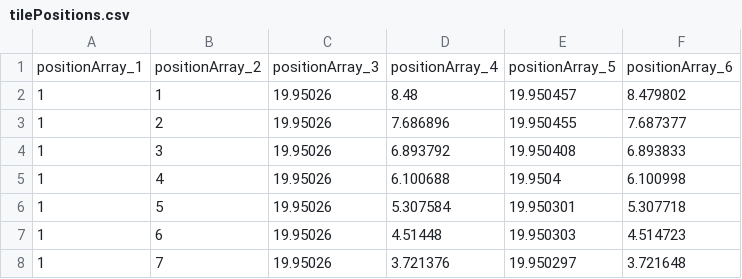
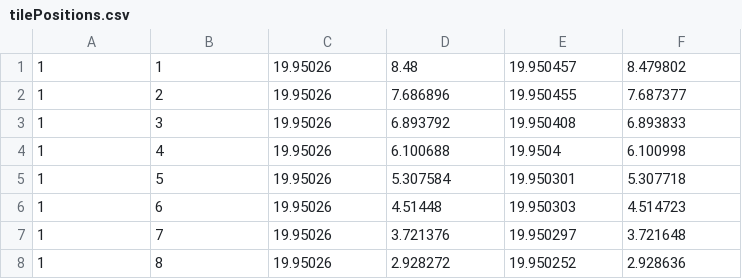
Before and after one commit to FrancisCrickInstitute/brainsaw-data-processing, a CSV file: input-test/section_0001/tilePositions.csv, drawn as a sheet; only a part is shown; the shorter side is filled out with more unchanged rows.

Commit message:
Remove headers from `tilePositions.csv` in `section_0001` and `section_0002`.

```diff
--- a/input-test/section_0001/tilePositions.csv
+++ b/input-test/section_0001/tilePositions.csv
@@ -1,2 +1 @@
-positionArray_1,positionArray_2,positionArray_3,positionArray_4,positionArray_5,positionArray_6
 1,1,19.95026,8.48,19.950457,8.479802
```
Also changed, not shown: input-test/section_0002/tilePositions.csv.
